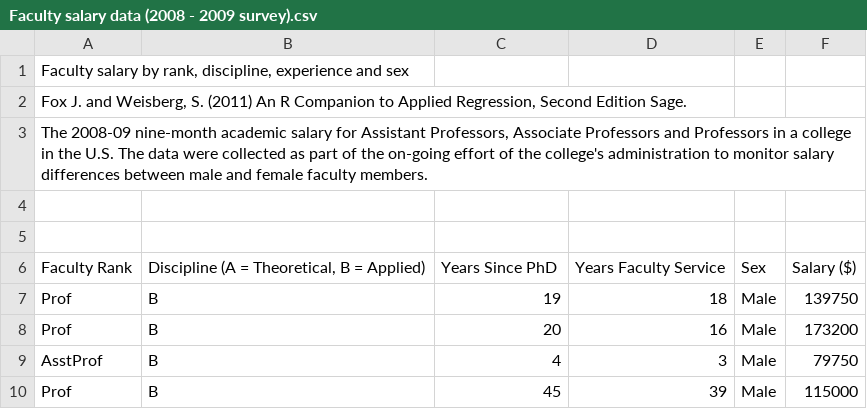
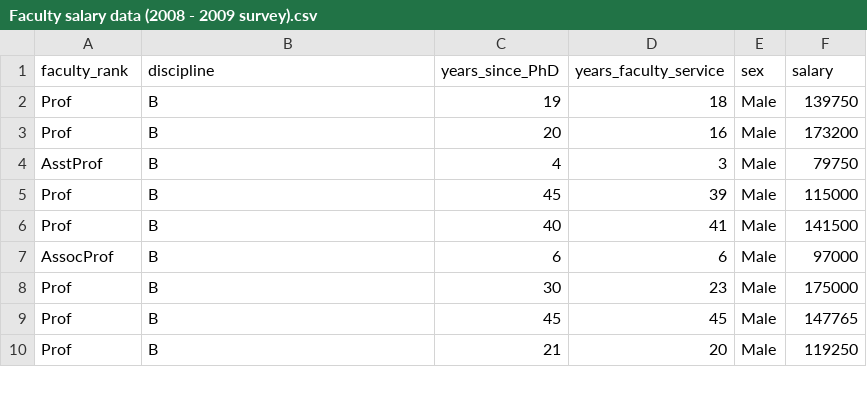
Before and after one commit to yirui0819/206_Assignment5, a CSV file: Faculty salary data (2008 - 2009 survey).csv, drawn as a sheet; only a part is shown; the shorter side is filled out with more unchanged rows; removed rows and columns are numbered as before the commit, all else as after; the diff names each change by its address in the sheet, - before the commit and + after, or states it on an @@ line.

```diff
--- a/Faculty salary data (2008 - 2009 survey).csv
+++ b/Faculty salary data (2008 - 2009 survey).csv
-row 1: Faculty salary by rank, discipline, experience and sex
-row 2: Fox J. and Weisberg, S. (2011) An R Companion to Applied Regression, Second Edition Sage.
-row 3: The 2008-09 nine-month academic salary for Assistant Professors, Associate Professors and Professors in a college in the U.S. The data were collected as part of the on-going effort of the college's administration to monitor salary differences between male and female faculty members.
-row 1: (empty)
+row 1: faculty_rank | discipline | years_since_PhD | years_faculty_service | sex | salary
-row 5: (empty)
-row 6: Faculty Rank | Discipline (A = Theoretical, B = Applied) | Years Since PhD | Years Faculty Service | Sex | Salary ($)
```
Also changed, not shown: Grad enrollment 1967 - 2015.csv, 1 other file.
